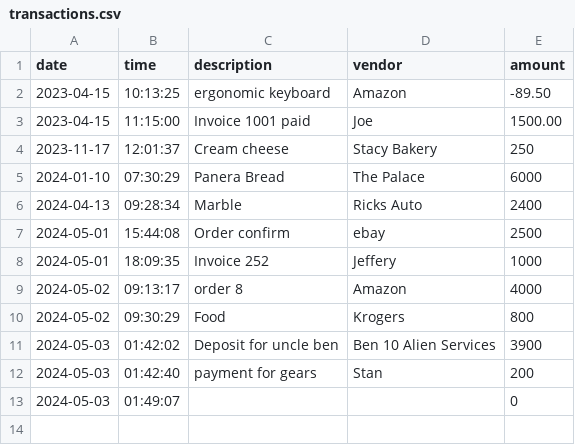
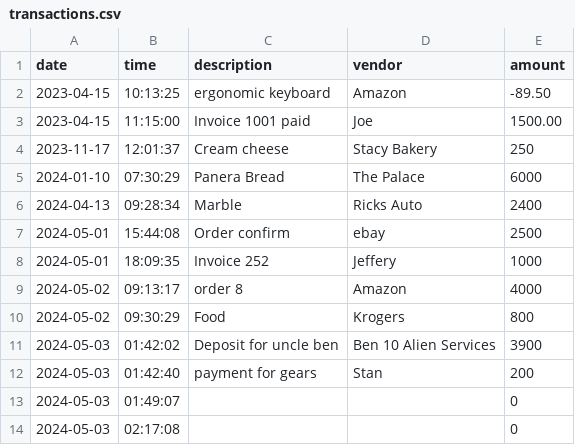
Before and after one commit to NickBinns/LedgerApp, a CSV file: transactions.csv, drawn as a sheet; the diff names each change by its address in the sheet, - before the commit and + after, or states it on an @@ line.

```diff
--- a/transactions.csv
+++ b/transactions.csv
+row 14: 2024-05-03 | 02:17:08 |  |  | 0
```
Also changed, not shown: 2 other files.
